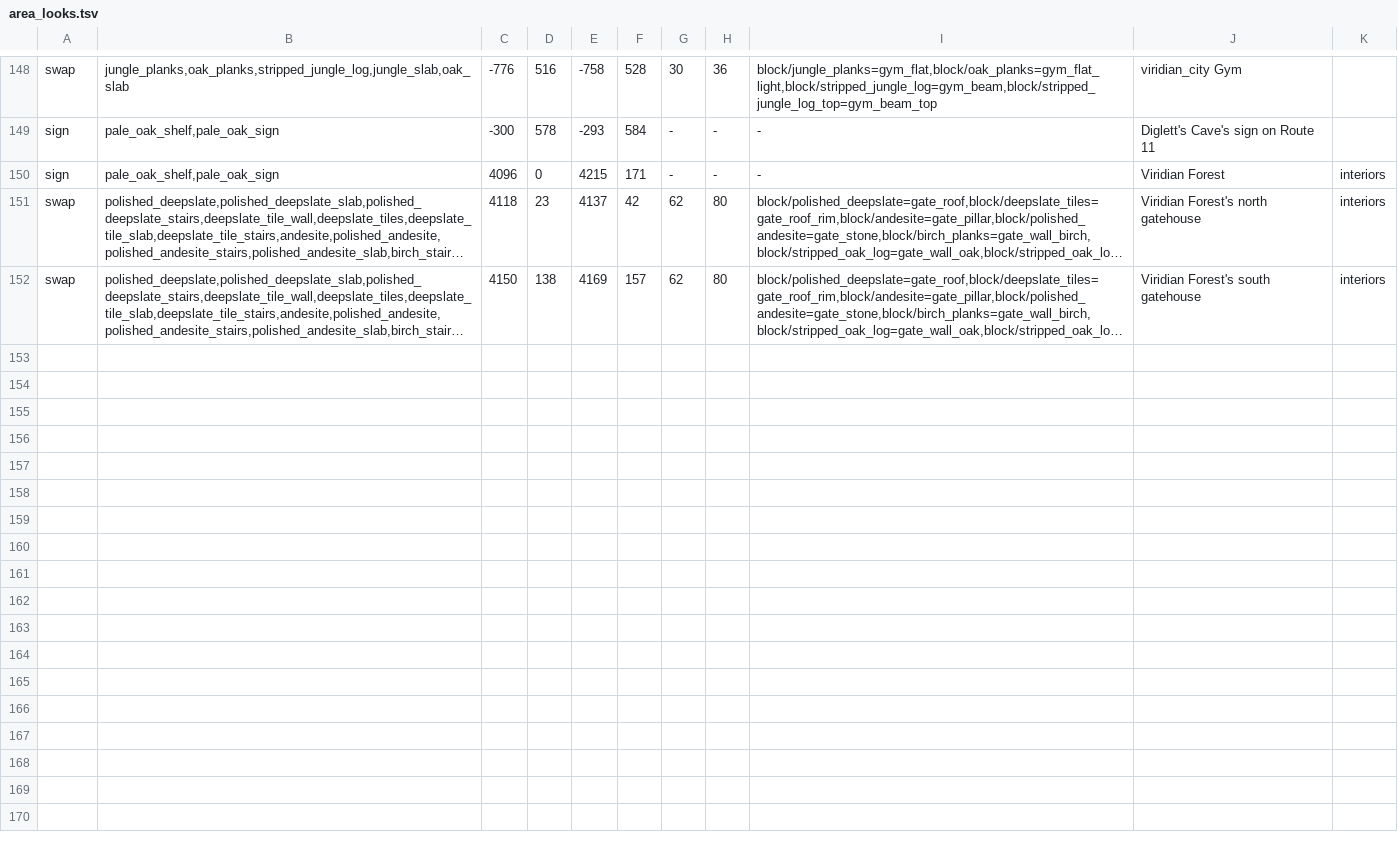
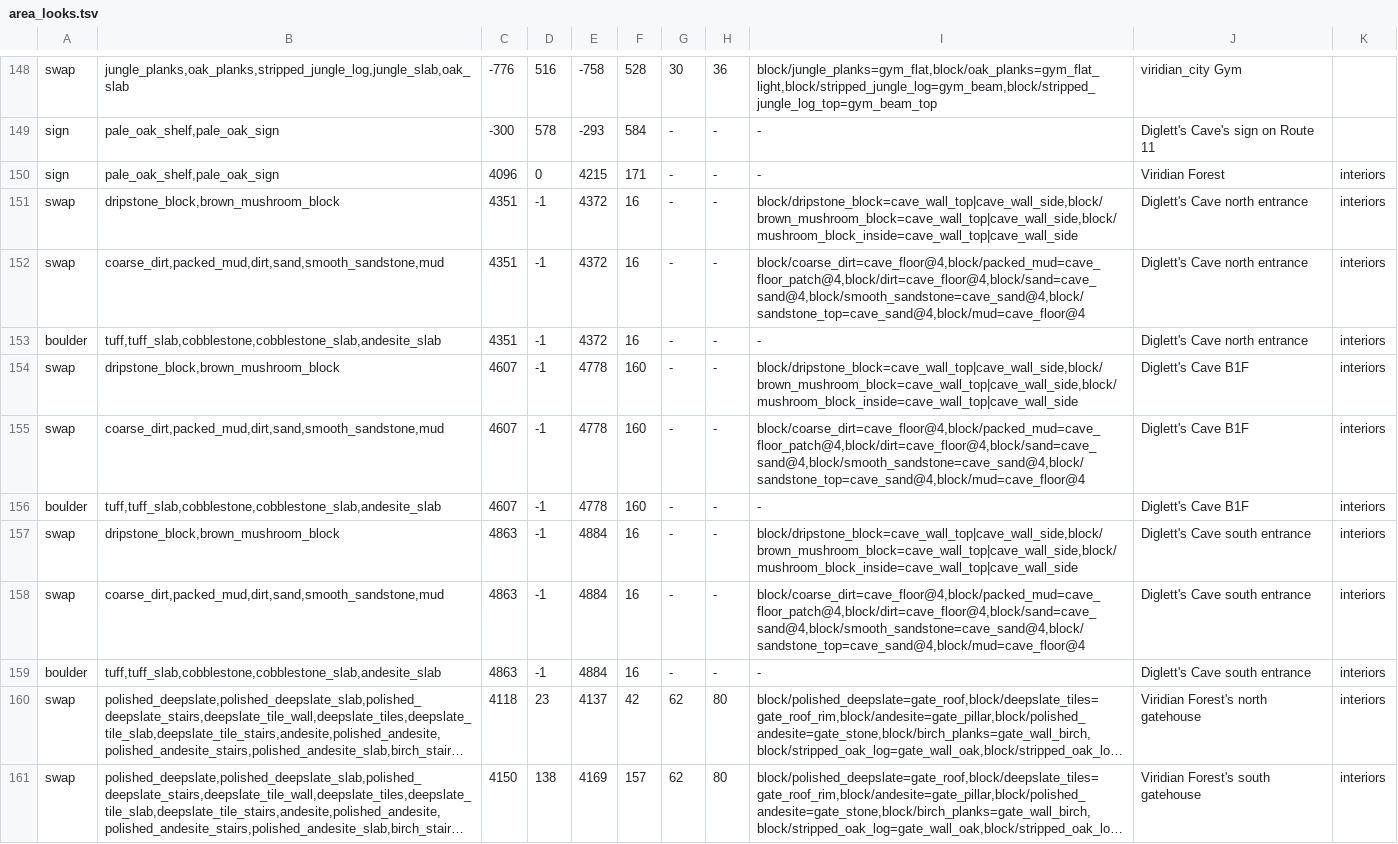
Before and after one commit to Randy140990/cubework, a TSV file: src/main/resources/retromon/data/area_looks.tsv, drawn as a sheet; only a part is shown, gaps mark what is left out; long unchanged cells end in …; the diff names each change by its address in the sheet, - before the commit and + after, or states it on an @@ line.

```diff
--- a/src/main/resources/retromon/data/area_looks.tsv
+++ b/src/main/resources/retromon/data/area_looks.tsv
+row 151: swap | dripstone_block,brown_mushroom_block | 4351 | -1 | 4372 | 16 | - | - | block/dripstone_block=cave_wall_top|cave_wall_side,block/brown_mushroom_block=cave_wall_top|cave_wall_side,block/mushroom_block_inside=cave_wall_top|cave_wall_side | Diglett's Cave north entrance | interiors
+row 152: swap | coarse_dirt,packed_mud,dirt,sand,smooth_sandstone,mud | 4351 | -1 | 4372 | 16 | - | - | block/coarse_dirt=cave_floor@4,block/packed_mud=cave_floor_patch@4,block/dirt=cave_floor@4,block/sand=cave_sand@4,block/smooth_sandstone=cave_sand@4,block/sandstone_top=cave_sand@4,block/mud=cave_floor@4 | Diglett's Cave north entrance | interiors
+row 153: boulder | tuff,tuff_slab,cobblestone,cobblestone_slab,andesite_slab | 4351 | -1 | 4372 | 16 | - | - | - | Diglett's Cave north entrance | interiors
+row 154: swap | dripstone_block,brown_mushroom_block | 4607 | -1 | 4778 | 160 | - | - | block/dripstone_block=cave_wall_top|cave_wall_side,block/brown_mushroom_block=cave_wall_top|cave_wall_side,block/mushroom_block_inside=cave_wall_top|cave_wall_side | Diglett's Cave B1F | interiors
+row 155: swap | coarse_dirt,packed_mud,dirt,sand,smooth_sandstone,mud | 4607 | -1 | 4778 | 160 | - | - | block/coarse_dirt=cave_floor@4,block/packed_mud=cave_floor_patch@4,block/dirt=cave_floor@4,block/sand=cave_sand@4,block/smooth_sandstone=cave_sand@4,block/sandstone_top=cave_sand@4,block/mud=cave_floor@4 | Diglett's Cave B1F | interiors
+row 156: boulder | tuff,tuff_slab,cobblestone,cobblestone_slab,andesite_slab | 4607 | -1 | 4778 | 160 | - | - | - | Diglett's Cave B1F | interiors
+row 157: swap | dripstone_block,brown_mushroom_block | 4863 | -1 | 4884 | 16 | - | - | block/dripstone_block=cave_wall_top|cave_wall_side,block/brown_mushroom_block=cave_wall_top|cave_wall_side,block/mushroom_block_inside=cave_wall_top|cave_wall_side | Diglett's Cave south entrance | interiors
+row 158: swap | coarse_dirt,packed_mud,dirt,sand,smooth_sandstone,mud | 4863 | -1 | 4884 | 16 | - | - | block/coarse_dirt=cave_floor@4,block/packed_mud=cave_floor_patch@4,block/dirt=cave_floor@4,block/sand=cave_sand@4,block/smooth_sandstone=cave_sand@4,block/sandstone_top=cave_sand@4,block/mud=cave_floor@4 | Diglett's Cave south entrance | interiors
+row 159: boulder | tuff,tuff_slab,cobblestone,cobblestone_slab,andesite_slab | 4863 | -1 | 4884 | 16 | - | - | - | Diglett's Cave south entrance | interiors
```
Also changed, not shown: 15 other files.
